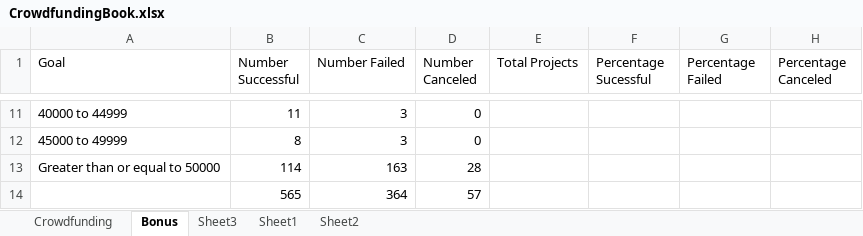
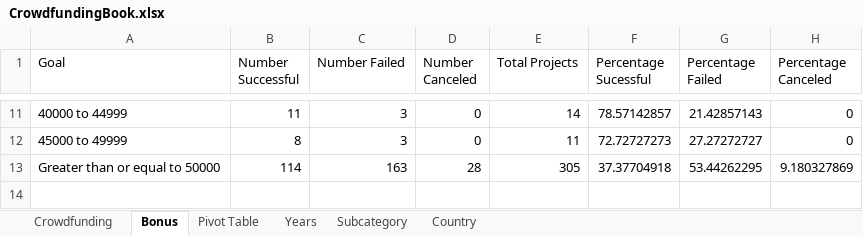
Before and after one commit to taniyatalukdar/excel-challenge, an Excel workbook: CrowdfundingBook.xlsx, sheet Bonus, drawn as a sheet; only a part is shown, gaps mark what is left out; values as stored, in another font and other column widths than the file's, no borders; charts and pictures not drawn; the diff covers the shown part only; the diff names each change by its address in the sheet, - before the commit and + after, or states it on an @@ line.

```diff
--- a/CrowdfundingBook.xlsx (sheet Bonus)
+++ b/CrowdfundingBook.xlsx (sheet Bonus)
-sheet tab: Sheet1
+sheet tab: Pivot Table
-sheet tab: Sheet2
+sheet tab: Country
-sheet tab: Sheet3
+sheet tab: Years
+sheet tab: Subcategory
-E11 (Total Projects): (empty)
+E11 (Total Projects): 14
-F11 (Percentage Sucessful): (empty)
+F11 (Percentage Sucessful): 78.57142857
-G11 (Percentage Failed): (empty)
+G11 (Percentage Failed): 21.42857143
-H11:H12 (Percentage Canceled): (empty)
+H11:H12 (Percentage Canceled): 0
-E12 (Total Projects): (empty)
+E12 (Total Projects): 11
-F12 (Percentage Sucessful): (empty)
+F12 (Percentage Sucessful): 72.72727273
-G12 (Percentage Failed): (empty)
+G12 (Percentage Failed): 27.27272727
-E13 (Total Projects): (empty)
+E13 (Total Projects): 305
-F13 (Percentage Sucessful): (empty)
+F13 (Percentage Sucessful): 37.37704918
-G13 (Percentage Failed): (empty)
+G13 (Percentage Failed): 53.44262295
-H13 (Percentage Canceled): (empty)
+H13 (Percentage Canceled): 9.180327869
-row 14:  | 565 | 364 | 57
```
Also changed, not shown: 36 edited cells elsewhere in this sheet, sheet Crowdfunding, formulas that keep their value, charts or pictures, 8 other files.
